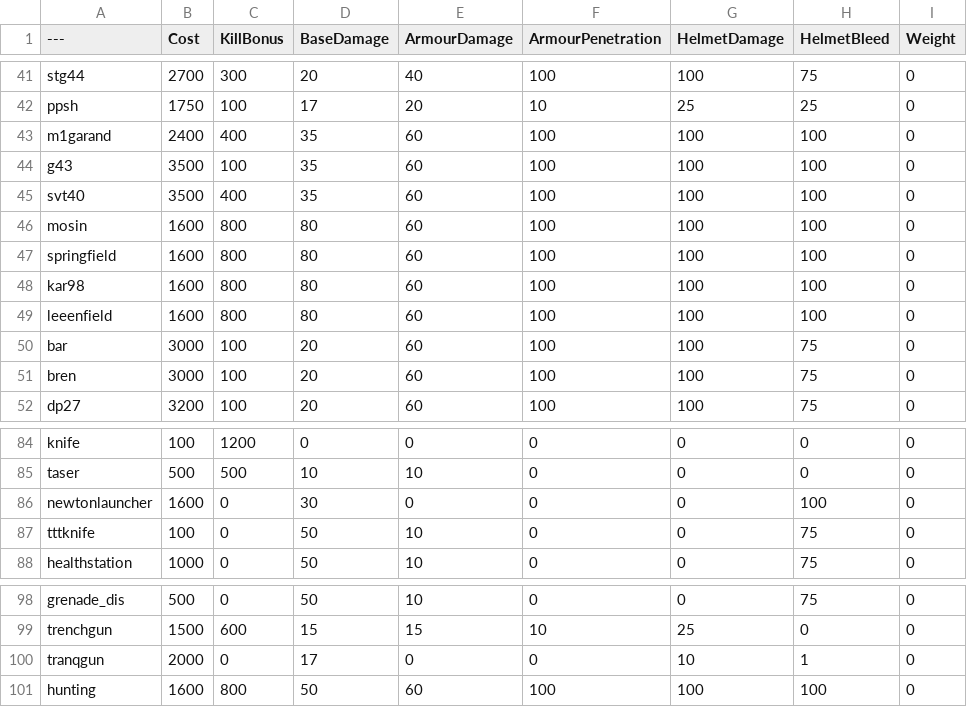
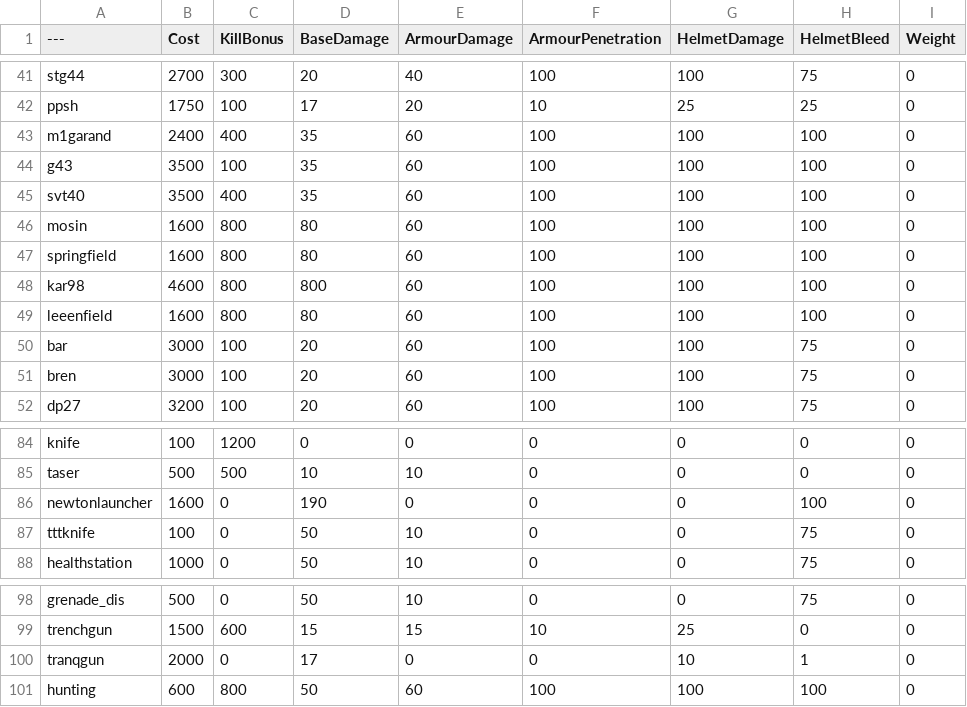
Before and after one commit to kgkkkamii/mane, a CSV file: BalancingTable.csv, drawn as a sheet; only a part is shown, gaps mark what is left out; the diff names each change by its address in the sheet, - before the commit and + after, or states it on an @@ line.

Commit message:
Update BalancingTable.csv

```diff
--- a/BalancingTable.csv
+++ b/BalancingTable.csv
-B48 (Cost): 1600
+B48 (Cost): 4600
-D48 (BaseDamage): 80
+D48 (BaseDamage): 800
-D86 (BaseDamage): 30
+D86 (BaseDamage): 190
-B101 (Cost): 1600
+B101 (Cost): 600
```
